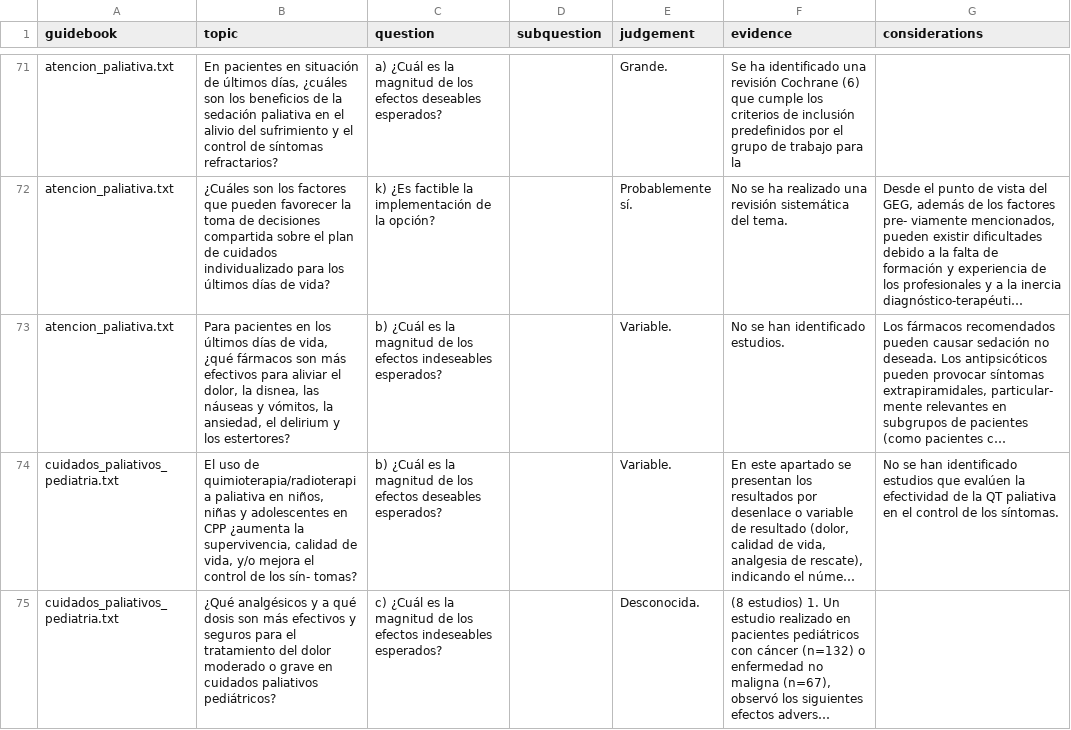
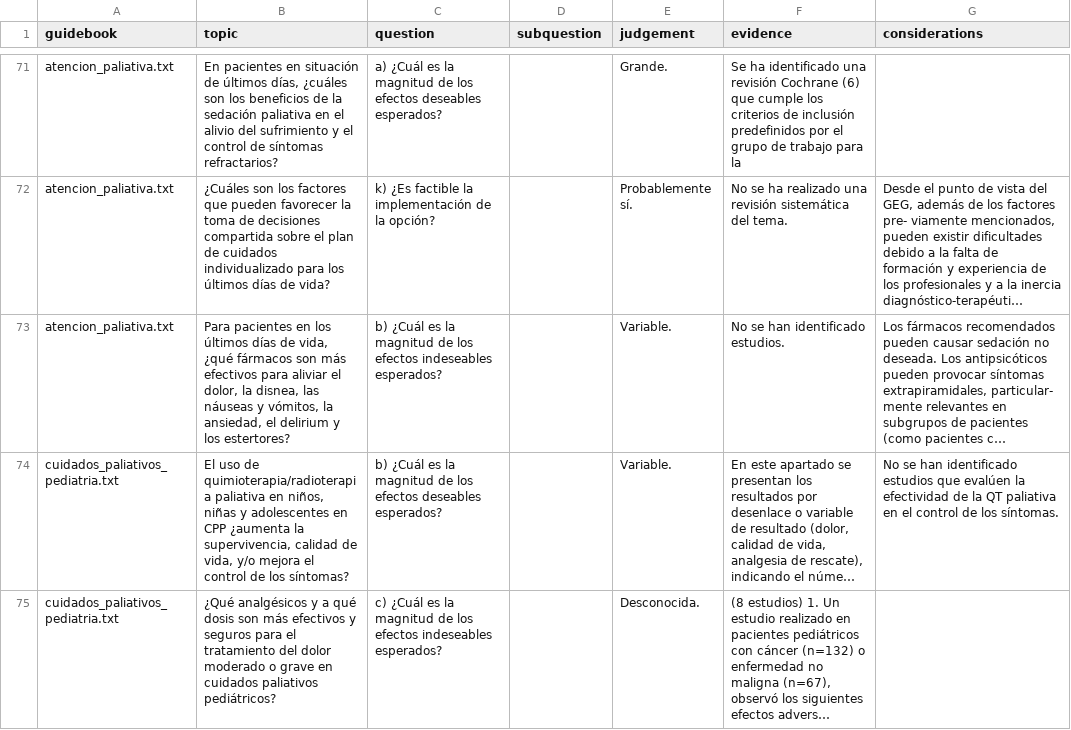
Before and after one commit to iker-gutierrez/guiasalud, a CSV file: test_df.csv, drawn as a sheet; only a part is shown, gaps mark what is left out; long unchanged cells end in …; the diff covers the shown part only; the diff names each change by its address in the sheet, - before the commit and + after, or states it on an @@ line.

```diff
--- a/test_df.csv
+++ b/test_df.csv
-B74 (topic): …de los sín- tomas?
+B74 (topic): …de los síntomas?
```
Also changed, not shown: 2 edited cells elsewhere in this file, 1 other file.
